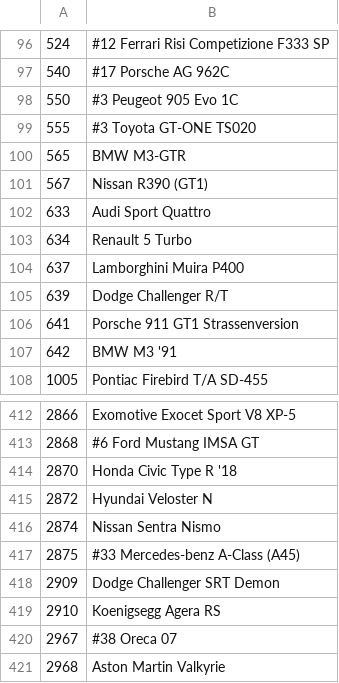
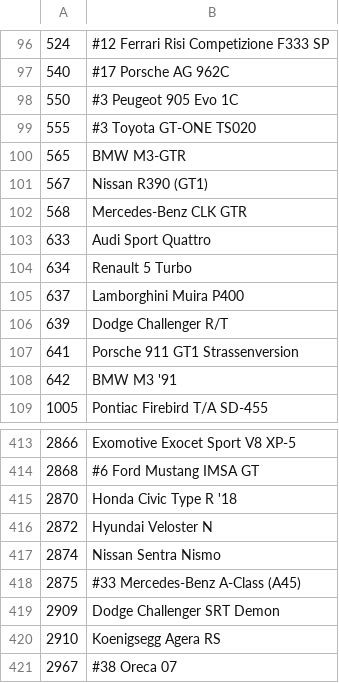
Before and after one commit to Forzurda/ForzaMotorsport2023CarIDs, a CSV file: FM8.CarNames.csv, drawn as a sheet; only a part is shown, gaps mark what is left out; the shorter side is filled out with more unchanged rows.

Commit message:
Update FM8.CarNames.csv
Update to normalize to Benz instead of benz for 2875	#33 Mercedes-Benz A-Class (A45)
Added 568	Mercedes-Benz CLK GTR

```diff
--- a/FM8.CarNames.csv
+++ b/FM8.CarNames.csv
@@ -101,2 +101,3 @@
 567	Nissan R390 (GT1)
+568	Mercedes-Benz CLK GTR
 633	Audi Sport Quattro
@@ -416,3 +417,3 @@
 2874	Nissan Sentra Nismo
-2875	#33 Mercedes-benz A-Class (A45)
+2875	#33 Mercedes-Benz A-Class (A45)
 2909	Dodge Challenger SRT Demon
```
